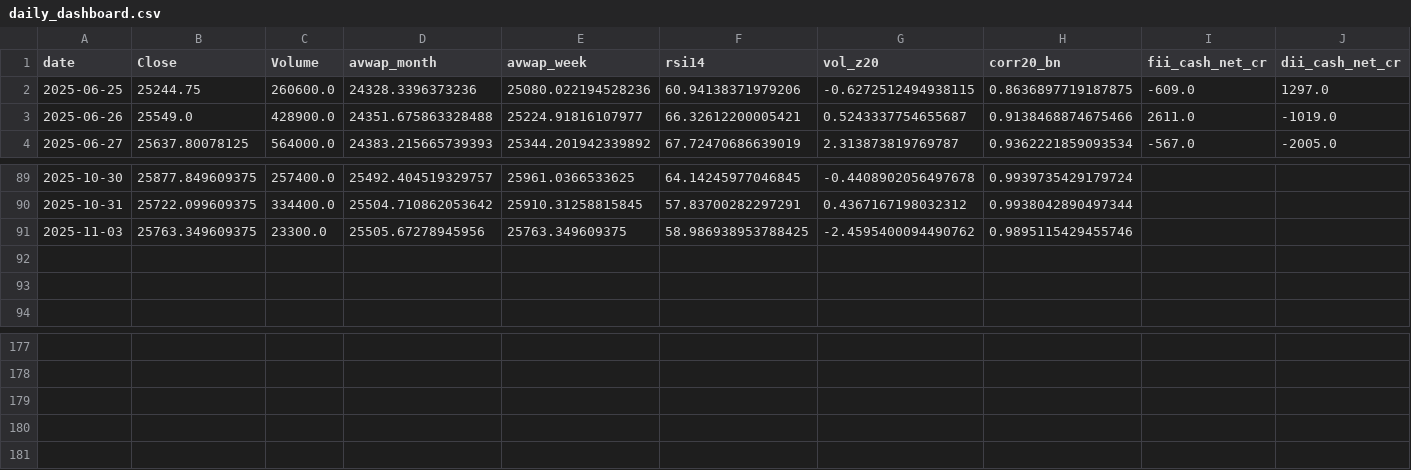
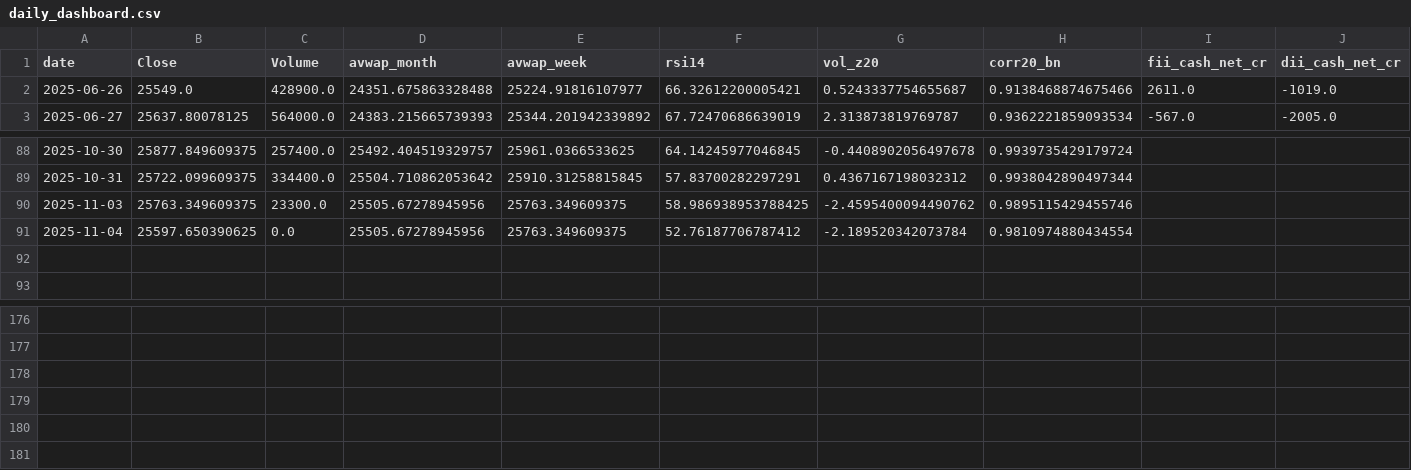
Before and after one commit to rushikesh4291/nifty-mood-mini, a CSV file: out/daily_dashboard.csv, drawn as a sheet; only a part is shown, gaps mark what is left out; removed rows and columns are numbered as before the commit, all else as after; rows hold the shown columns only; the diff names each change by its address in the sheet, - before the commit and + after, or states it on an @@ line.

```diff
--- a/out/daily_dashboard.csv
+++ b/out/daily_dashboard.csv
-row 2: 2025-06-25 | 25244.75 | 260600.0 | 24328.3396373236 | 25080.022194528236 | 60.94138371979206 | -0.6272512494938115 | 0.8636897719187875 | -609.0 | 1297.0
-row 92: (empty)
+row 91: 2025-11-04 | 25597.650390625 | 0.0 | 25505.67278945956 | 25763.349609375 | 52.76187706787412 | -2.189520342073784 | 0.9810974880434554
+row 181: (empty)
```
